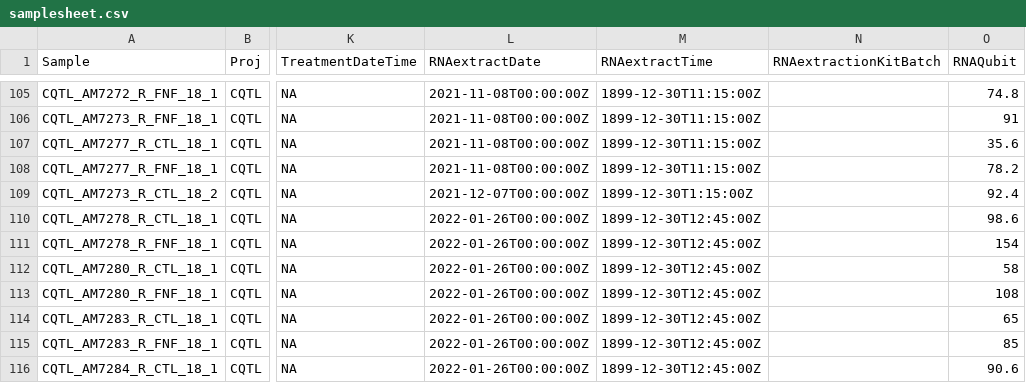
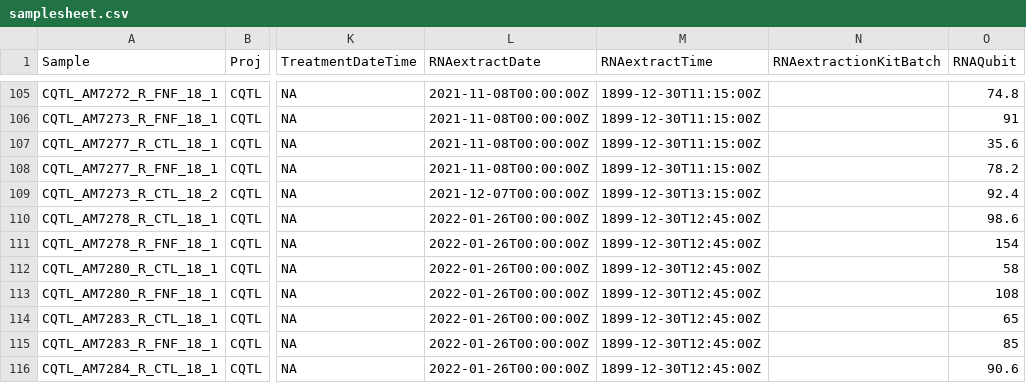
Before and after one commit to nekramer/CQTL, a CSV file: AllelicImbalance/processing/samplesheet.csv, drawn as a sheet; only a part is shown, gaps mark what is left out; the diff names each change by its address in the sheet, - before the commit and + after, or states it on an @@ line.

Commit message:
updated samplesheet parsing to include sample that only had a valid tech rep 2 for CTL

```diff
--- a/AllelicImbalance/processing/samplesheet.csv
+++ b/AllelicImbalance/processing/samplesheet.csv
-M109 (RNAextractTime): 1899-12-30T1:15:00Z
+M109 (RNAextractTime): 1899-12-30T13:15:00Z
```
Also changed, not shown: 1 other file.
